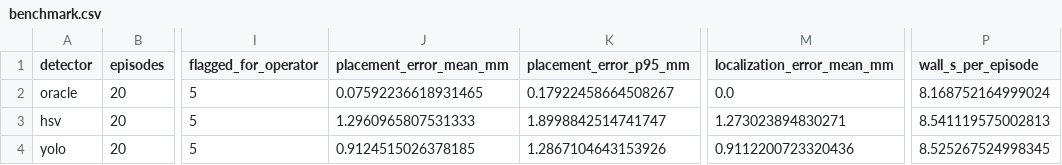
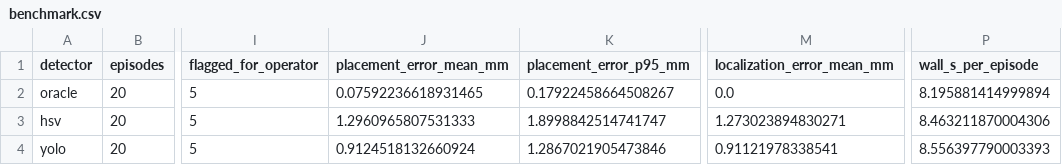
Before and after one commit to VictorBarretoAndrade/BRICS_CobotSort, a CSV file: results/benchmark.csv, drawn as a sheet; only a part is shown, gaps mark what is left out; the diff names each change by its address in the sheet, - before the commit and + after, or states it on an @@ line.

Commit message:
chore: regenerate benchmark and agent evaluation on the final code

```diff
--- a/results/benchmark.csv
+++ b/results/benchmark.csv
-P2 (wall_s_per_episode): 8.168752164999024
+P2 (wall_s_per_episode): 8.195881414999894
-P3 (wall_s_per_episode): 8.541119575002813
+P3 (wall_s_per_episode): 8.463211870004306
-J4 (placement_error_mean_mm): 0.9124515026378185
+J4 (placement_error_mean_mm): 0.9124518132660924
-K4 (placement_error_p95_mm): 1.2867104643153926
+K4 (placement_error_p95_mm): 1.2867021905473846
-M4 (localization_error_mean_mm): 0.9112200723320436
+M4 (localization_error_mean_mm): 0.91121978338541
-P4 (wall_s_per_episode): 8.525267524998345
+P4 (wall_s_per_episode): 8.556397790003393
```
Also changed, not shown: results/benchmark_episodes.csv, 1 other file.
